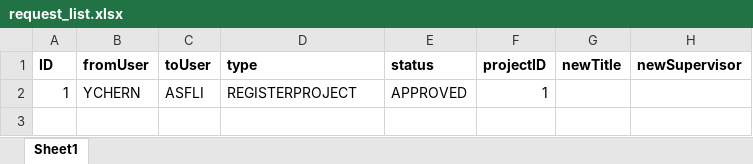
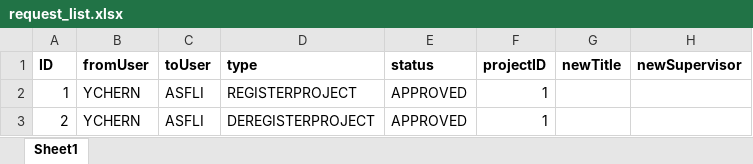
Before and after one commit to iujinwee/OOP-FYP-Management-Project, an Excel workbook: App/data/request_list.xlsx, sheet Sheet1, drawn as a sheet; values as stored, in another font and other column widths than the file's, no borders; the diff names each change by its address in the sheet, - before the commit and + after, or states it on an @@ line.

```diff
--- a/App/data/request_list.xlsx (sheet Sheet1)
+++ b/App/data/request_list.xlsx (sheet Sheet1)
+row 3: 2 | YCHERN | ASFLI | DEREGISTERPROJECT | APPROVED | 1
```
Also changed, not shown: App/data/faculty_list.xlsx, App/data/rollover_project.xlsx, 4 other files.
